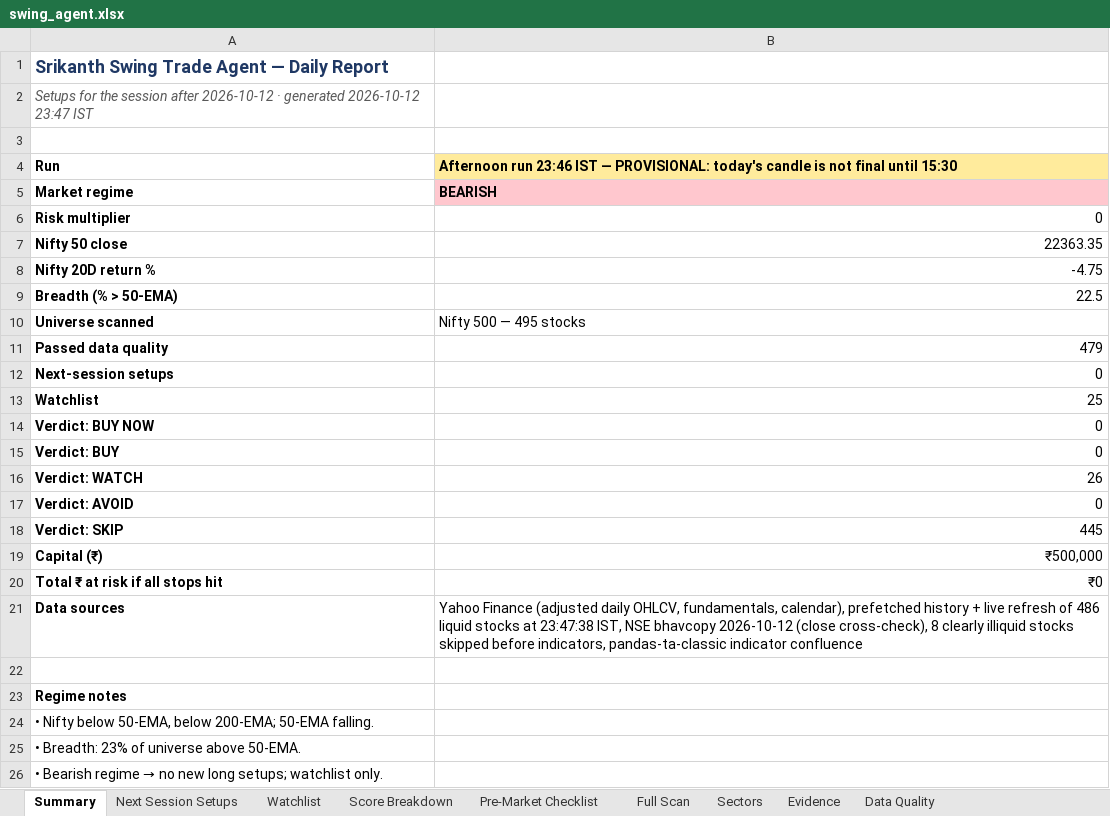
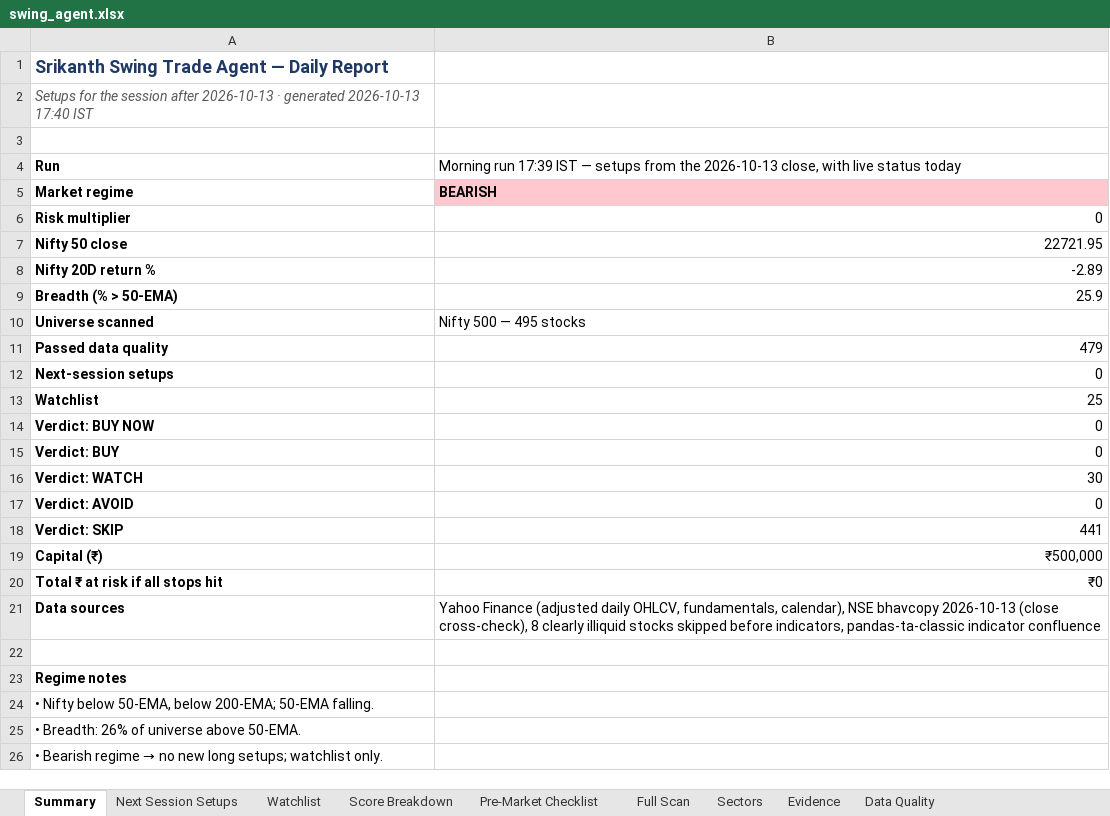
Before and after one commit to KGR1516/srikanth-swing-trade-agent-nifty500, an Excel workbook: data/output/swing_agent.xlsx, sheet Summary, drawn as a sheet; only a part is shown; values as stored, in another font and other column widths than the file's, no borders; the diff names each change by its address in the sheet, - before the commit and + after, or states it on an @@ line.

```diff
--- a/data/output/swing_agent.xlsx (sheet Summary)
+++ b/data/output/swing_agent.xlsx (sheet Summary)
-A2: …session after 2026-10-12 · generated 2026-10-12 23:47 IST
+A2: …session after 2026-10-13 · generated 2026-10-13 17:40 IST
-B4: Afternoon run 23:46 IST — PROVISIONAL: today's candle is not final until 15:30
+B4: Morning run 17:39 IST — setups from the 2026-10-13 close, with live status today
@@ B4 fill: #FFEB9C → none, bold: on → off @@
-B7: 22363.35
+B7: 22721.95
-B8: -4.75
+B8: -2.89
-B9: 22.5
+B9: 25.9
-B16: 26
+B16: 30
-B18: 445
+B18: 441
-B21: …fundamentals, calendar), prefetched history + live refresh of 486 liquid stocks at 23:47:38 IST, NSE bhavcopy 2026-10-12 (close cross-check),…
+B21: …fundamentals, calendar), NSE bhavcopy 2026-10-13 (close cross-check),…
-A25: • Breadth: 23% of universe above 50-EMA.
+A25: • Breadth: 26% of universe above 50-EMA.
```
Also changed, not shown: sheet Full Scan, sheet Evidence, sheet Data Quality, sheet Watchlist, sheet Score Breakdown, sheet Sectors, 4 other files.
